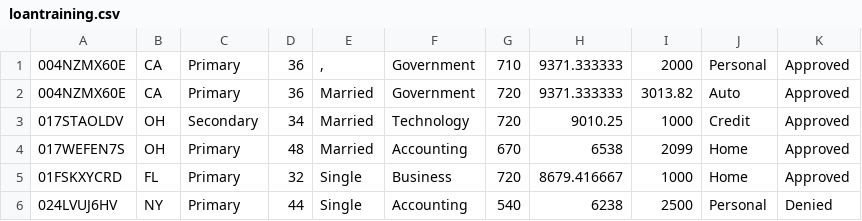
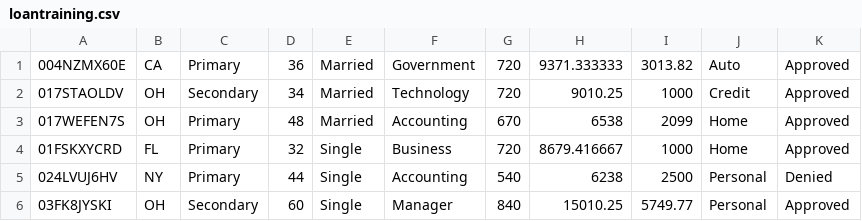
Before and after one commit to microsoft/sqlworkshops, a CSV file: SQLServerMLServices/data/loantraining.csv, drawn as a sheet; only a part is shown; the shorter side is filled out with more unchanged rows.

```diff
--- a/SQLServerMLServices/data/loantraining.csv
+++ b/SQLServerMLServices/data/loantraining.csv
@@ -1,2 +1 @@
-004NZMX60E,CA,Primary,36,",",Government,710,9371.333333,2000,Personal,Approved
 004NZMX60E,CA,Primary,36,Married,Government,720,9371.333333,3013.82,Auto,Approved
```
Also changed, not shown: 6 other files.
